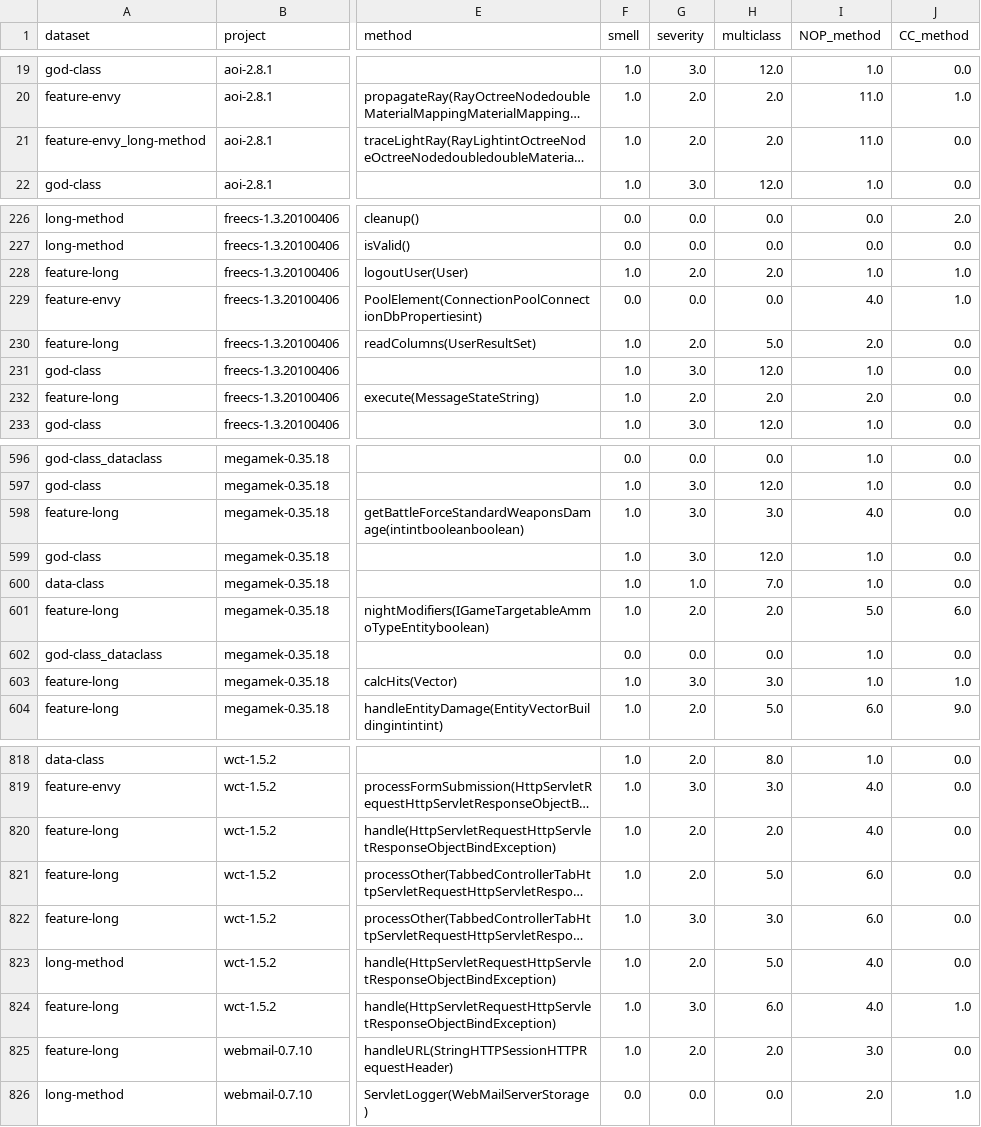
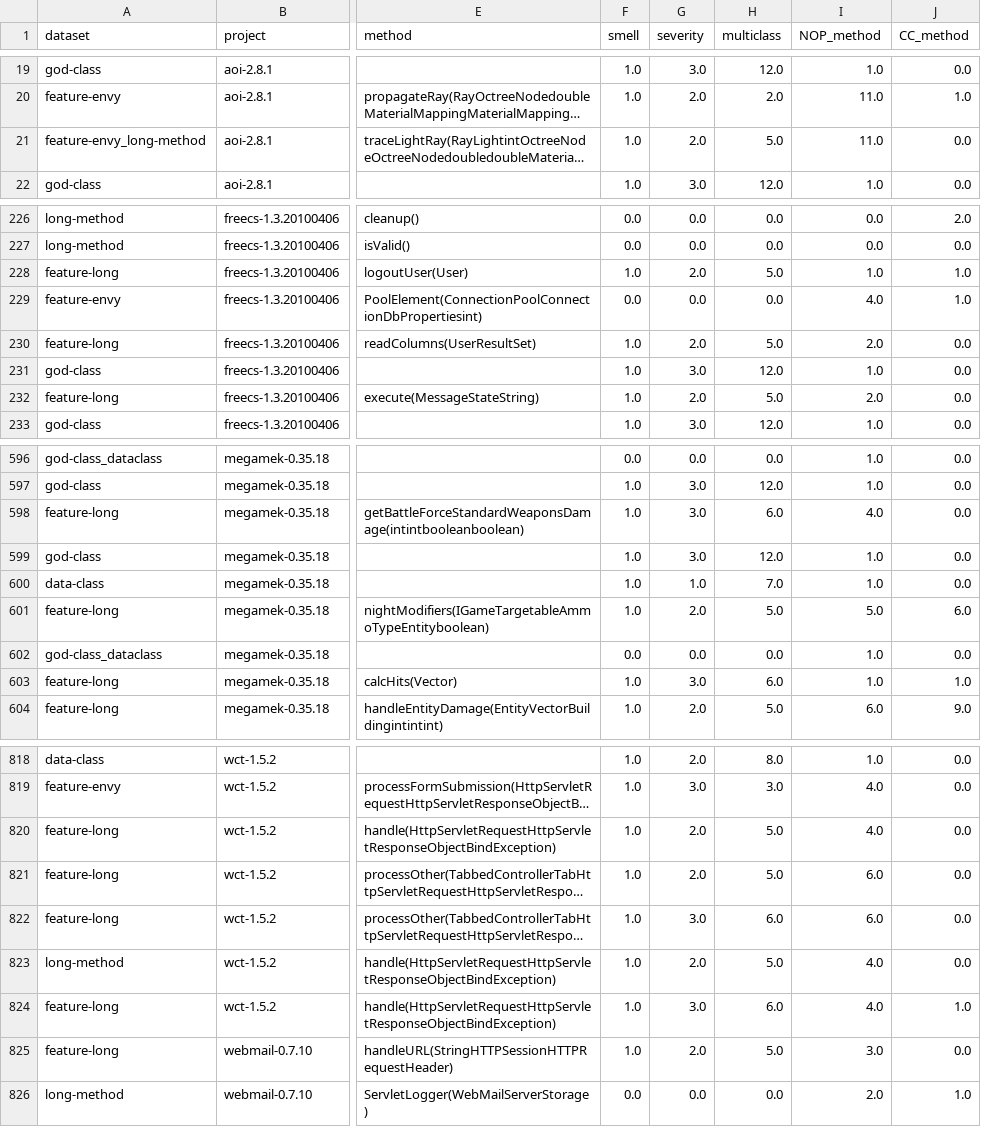
Before and after one commit to fabiorosario/Code-smell-severity-classification, a CSV file: merged dataset_FE_LM_GC_DC.csv, drawn as a sheet; only a part is shown, gaps mark what is left out; long unchanged cells end in …; the diff covers the shown part only; the diff names each change by its address in the sheet, - before the commit and + after, or states it on an @@ line.

```diff
--- a/merged dataset_FE_LM_GC_DC.csv
+++ b/merged dataset_FE_LM_GC_DC.csv
-H21 (multiclass): 2.0
+H21 (multiclass): 5.0
-H228 (multiclass): 2.0
+H228 (multiclass): 5.0
-H232 (multiclass): 2.0
+H232 (multiclass): 5.0
-H598 (multiclass): 3.0
+H598 (multiclass): 6.0
-H601 (multiclass): 2.0
+H601 (multiclass): 5.0
-H603 (multiclass): 3.0
+H603 (multiclass): 6.0
-H820 (multiclass): 2.0
+H820 (multiclass): 5.0
-H822 (multiclass): 3.0
+H822 (multiclass): 6.0
-H825 (multiclass): 2.0
+H825 (multiclass): 5.0
```
Also changed, not shown: 27 edited cells elsewhere in this file, 4 other files.
